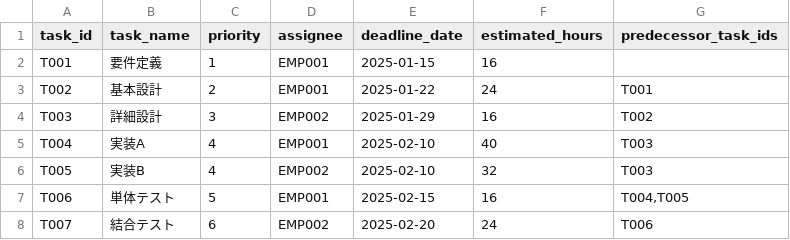
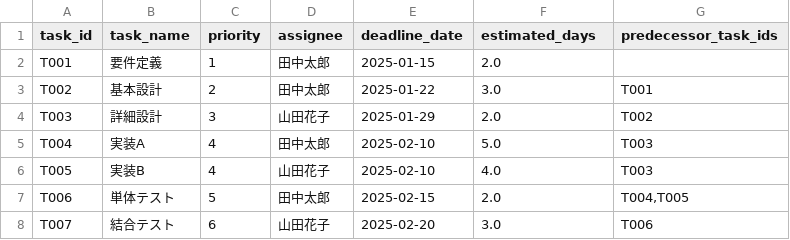
Before and after one commit to RyotaMiyatsuka/wbs_editor, a CSV file: sample_data/tasks.csv, drawn as a sheet.

```diff
--- a/sample_data/tasks.csv
+++ b/sample_data/tasks.csv
@@ -1,8 +1,8 @@
-task_id,task_name,priority,assignee,deadline_date,estimated_hours,predecessor_task_ids
-T001,要件定義,1,EMP001,2025-01-15,16,
-T002,基本設計,2,EMP001,2025-01-22,24,T001
-T003,詳細設計,3,EMP002,2025-01-29,16,T002
-T004,実装A,4,EMP001,2025-02-10,40,T003
-T005,実装B,4,EMP002,2025-02-10,32,T003
-T006,単体テスト,5,EMP001,2025-02-15,16,"T004,T005"
-T007,結合テスト,6,EMP002,2025-02-20,24,T006
+task_id,task_name,priority,assignee,deadline_date,estimated_days,predecessor_task_ids
+T001,要件定義,1,田中太郎,2025-01-15,2.0,
+T002,基本設計,2,田中太郎,2025-01-22,3.0,T001
+T003,詳細設計,3,山田花子,2025-01-29,2.0,T002
+T004,実装A,4,田中太郎,2025-02-10,5.0,T003
+T005,実装B,4,山田花子,2025-02-10,4.0,T003
+T006,単体テスト,5,田中太郎,2025-02-15,2.0,"T004,T005"
+T007,結合テスト,6,山田花子,2025-02-20,3.0,T006
```
Also changed, not shown: sample_data/calendar.csv, 6 other files.
